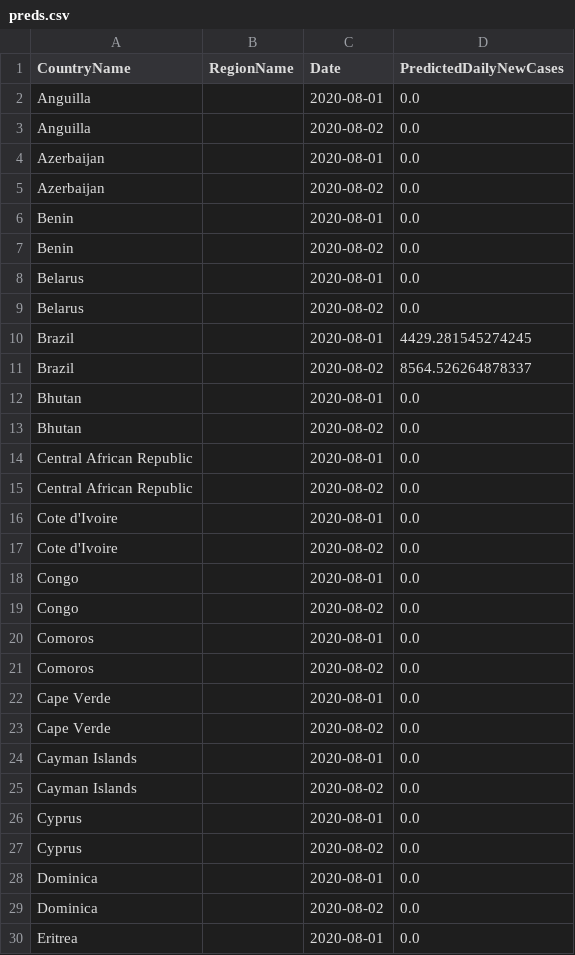
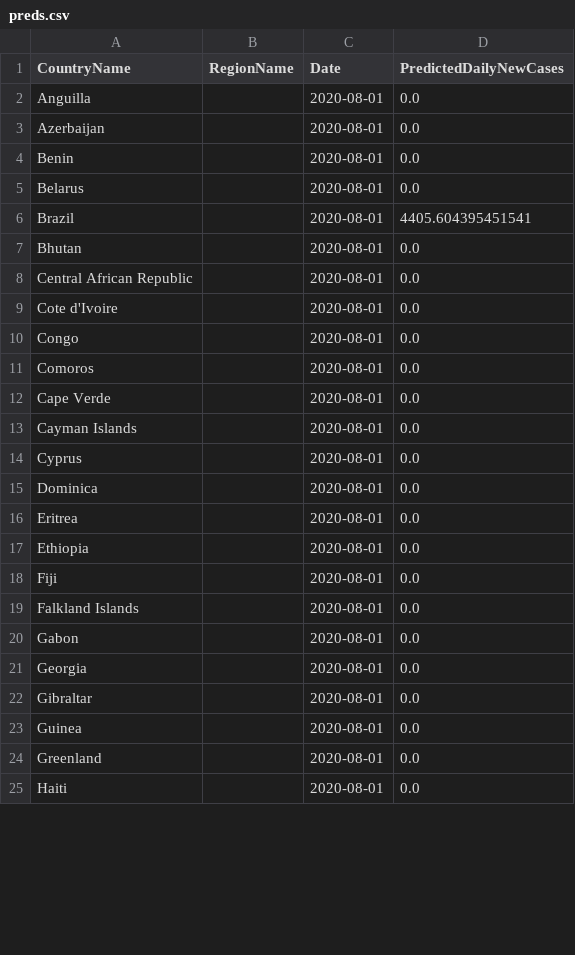
Before and after one commit to nathanhoang5/covid-xprize, a CSV file: tmp_predictions_for_prescriptions/preds.csv, drawn as a sheet; only a part is shown; the shorter side is filled out with more unchanged rows; the diff covers the shown part only.

```diff
--- a/tmp_predictions_for_prescriptions/preds.csv
+++ b/tmp_predictions_for_prescriptions/preds.csv
@@ -2,29 +2,15 @@ CountryName,RegionName,Date,PredictedDailyNewCases
 Anguilla,,2020-08-01,0.0
-Anguilla,,2020-08-02,0.0
 Azerbaijan,,2020-08-01,0.0
-Azerbaijan,,2020-08-02,0.0
 Benin,,2020-08-01,0.0
-Benin,,2020-08-02,0.0
 Belarus,,2020-08-01,0.0
-Belarus,,2020-08-02,0.0
-Brazil,,2020-08-01,4429.281545274245
-Brazil,,2020-08-02,8564.526264878337
+Brazil,,2020-08-01,4405.604395451541
 Bhutan,,2020-08-01,0.0
-Bhutan,,2020-08-02,0.0
 Central African Republic,,2020-08-01,0.0
-Central African Republic,,2020-08-02,0.0
 Cote d'Ivoire,,2020-08-01,0.0
-Cote d'Ivoire,,2020-08-02,0.0
 Congo,,2020-08-01,0.0
-Congo,,2020-08-02,0.0
 Comoros,,2020-08-01,0.0
-Comoros,,2020-08-02,0.0
 Cape Verde,,2020-08-01,0.0
-Cape Verde,,2020-08-02,0.0
 Cayman Islands,,2020-08-01,0.0
-Cayman Islands,,2020-08-02,0.0
 Cyprus,,2020-08-01,0.0
-Cyprus,,2020-08-02,0.0
 Dominica,,2020-08-01,0.0
-Dominica,,2020-08-02,0.0
 Eritrea,,2020-08-01,0.0
```
Also changed, not shown: 47 removed rows and 9 edited cells elsewhere in this file, 1 other file.
